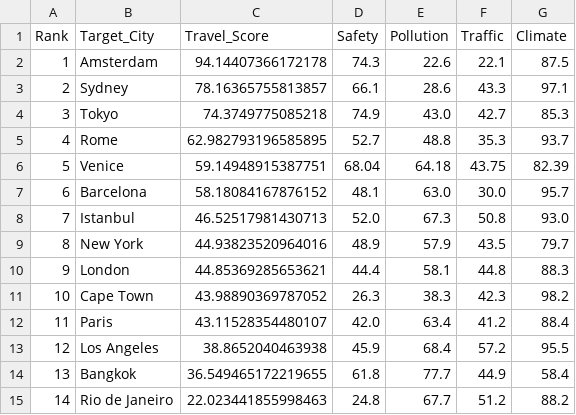
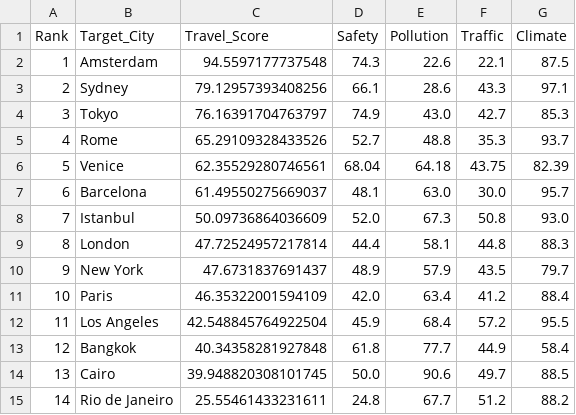
Before and after one commit to FahdKhater/Data-Analysis-Project, a CSV file: TravelSatisficationIndex/Travel_Satisfaction_Index.csv, drawn as a sheet.

Commit message:
Replaced `Cape Town` with `Cairo`

```diff
--- a/TravelSatisficationIndex/Travel_Satisfaction_Index.csv
+++ b/TravelSatisficationIndex/Travel_Satisfaction_Index.csv
@@ -1,15 +1,15 @@
 Rank,Target_City,Travel_Score,Safety,Pollution,Traffic,Climate
-1,Amsterdam,94.14407366172178,74.3,22.6,22.1,87.5
-2,Sydney,78.16365755813857,66.1,28.6,43.3,97.1
-3,Tokyo,74.3749775085218,74.9,43.0,42.7,85.3
-4,Rome,62.982793196585895,52.7,48.8,35.3,93.7
-5,Venice,59.14948915387751,68.04,64.18,43.75,82.39
-6,Barcelona,58.18084167876152,48.1,63.0,30.0,95.7
-7,Istanbul,46.52517981430713,52.0,67.3,50.8,93.0
-8,New York,44.93823520964016,48.9,57.9,43.5,79.7
-9,London,44.85369285653621,44.4,58.1,44.8,88.3
-10,Cape Town,43.98890369787052,26.3,38.3,42.3,98.2
-11,Paris,43.11528354480107,42.0,63.4,41.2,88.4
-12,Los Angeles,38.8652040463938,45.9,68.4,57.2,95.5
-13,Bangkok,36.549465172219655,61.8,77.7,44.9,58.4
-14,Rio de Janeiro,22.023441855998463,24.8,67.7,51.2,88.2
+1,Amsterdam,94.5597177737548,74.3,22.6,22.1,87.5
+2,Sydney,79.12957393408256,66.1,28.6,43.3,97.1
+3,Tokyo,76.16391704763797,74.9,43.0,42.7,85.3
+4,Rome,65.29109328433526,52.7,48.8,35.3,93.7
+5,Venice,62.35529280746561,68.04,64.18,43.75,82.39
+6,Barcelona,61.49550275669037,48.1,63.0,30.0,95.7
+7,Istanbul,50.09736864036609,52.0,67.3,50.8,93.0
+8,London,47.72524957217814,44.4,58.1,44.8,88.3
+9,New York,47.6731837691437,48.9,57.9,43.5,79.7
+10,Paris,46.35322001594109,42.0,63.4,41.2,88.4
+11,Los Angeles,42.548845764922504,45.9,68.4,57.2,95.5
+12,Bangkok,40.34358281927848,61.8,77.7,44.9,58.4
+13,Cairo,39.948820308101745,50.0,90.6,49.7,88.5
+14,Rio de Janeiro,25.55461433231611,24.8,67.7,51.2,88.2
```
Also changed, not shown: 1 other file.
